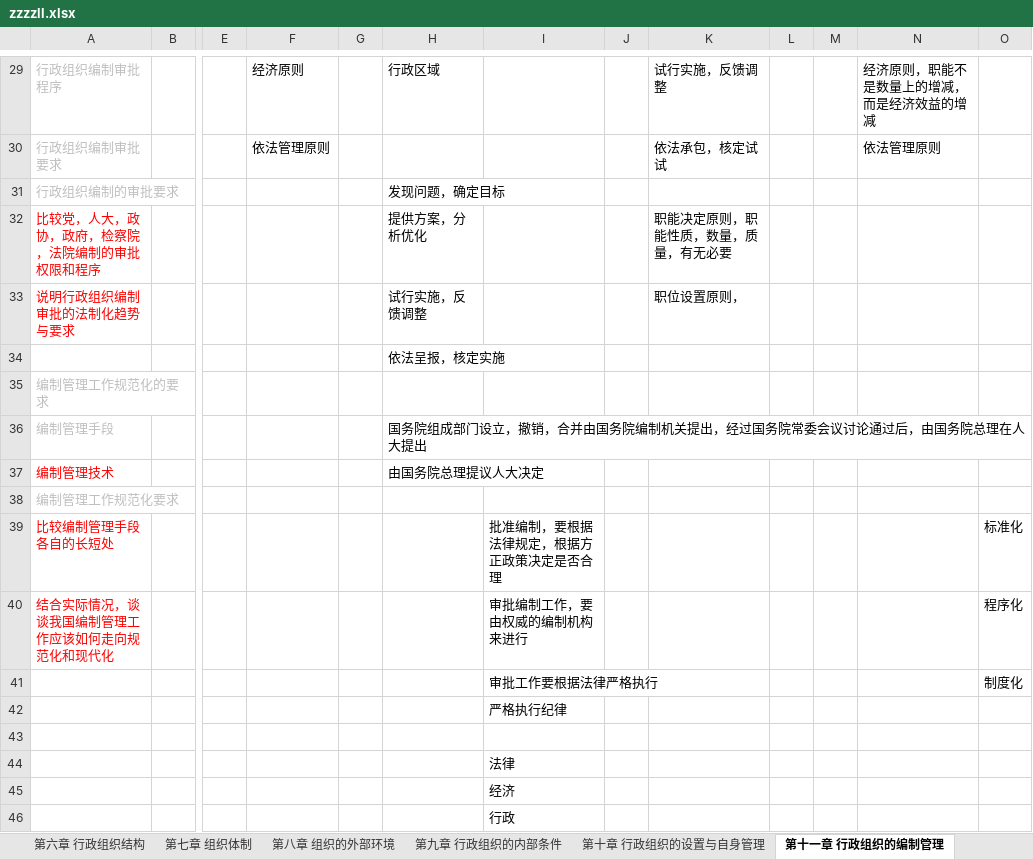
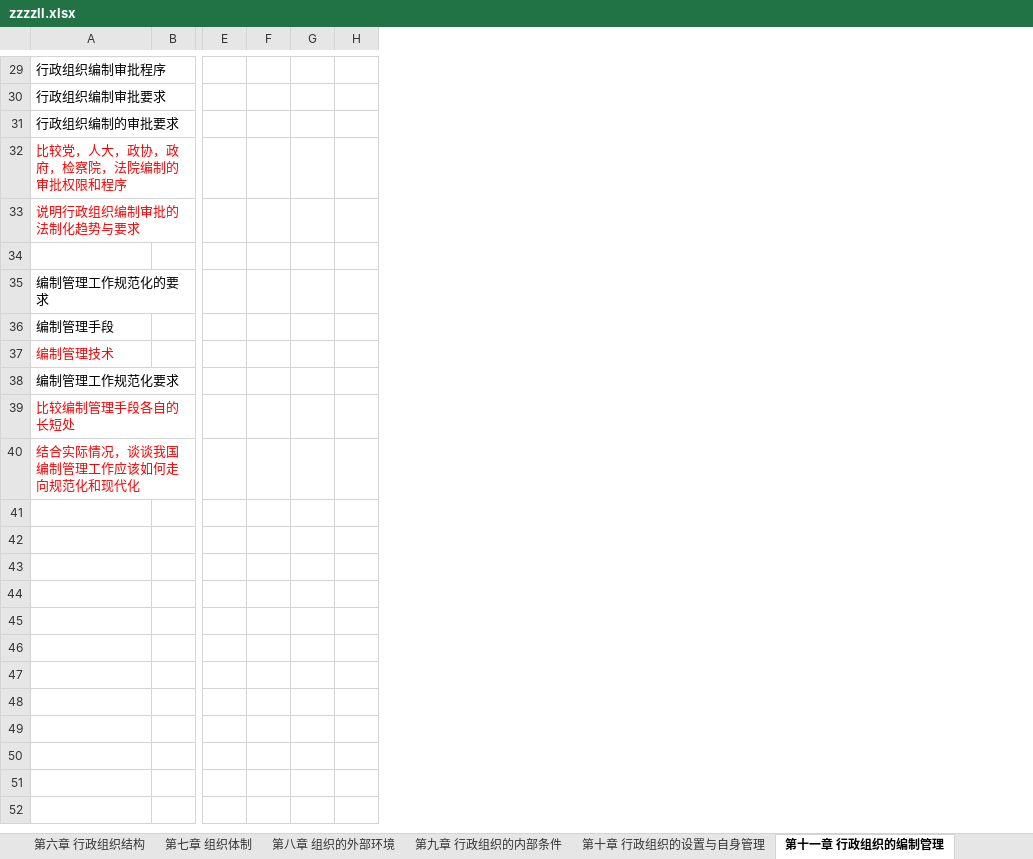
Before and after one commit to xieshiwei/ZK, an Excel workbook: ZZZZLL/zzzzll.xlsx, sheet 第十一章 行政组织的编制管理, drawn as a sheet; only a part is shown, gaps mark what is left out; values as stored, in another font and other column widths than the file's, no borders; removed rows and columns are numbered as before the commit, all else as after; rows hold the shown columns only; the diff covers the shown part only; the diff names each change by its address in the sheet, - before the commit and + after, or states it on an @@ line.

```diff
--- a/ZZZZLL/zzzzll.xlsx (sheet 第十一章 行政组织的编制管理)
+++ b/ZZZZLL/zzzzll.xlsx (sheet 第十一章 行政组织的编制管理)
-column F, rows 29-30: 经济原则 | 依法管理原则
-column G, empty
-column H, rows 29-37: 行政区域 |  | 发现问题，确定目标 | 提供方案，分析优化 | 试行实施，反馈调整 | 依法呈报，核定实施 |  | 国务院组成部门设立，撤销，合并由国务院编制机关提出，经过国务院常委会议讨论通过后，由国务院总理在人大提出 | 由国务院总理提议人大决定
-column I, rows 39-40: 批准编制，要根据法律规定，根据方正政策决定是否合理 | 审批编制工作，要由权威的编制机构来进行
-column K, rows 29-33: 试行实施，反馈调整 | 依法承包，核定试试 |  | 职能决定原则，职能性质，数量，质量，有无必要 | 职位设置原则，
-column L, empty
-column N, rows 29-30: 经济原则，职能不是数量上的增减，而是经济效益的增减 | 依法管理原则
-column O, rows 39-40: 标准化 | 程序化
+column H, empty
-A29:A31 text colour: #BFBFBF
+A29:A31 text colour: black
-A35:A36 text colour: #BFBFBF
+A35:A36 text colour: black
-A38 text colour: #BFBFBF
+A38 text colour: black
-row 41:  |  |  |  |  |  | 审批工作要根据法律严格执行 |  |  |  |  |  | 制度化
-row 42:  |  |  |  |  |  | 严格执行纪律
-row 43: (empty)
-row 44:  |  |  |  |  |  | 法律
-row 45:  |  |  |  |  |  | 经济
-row 46:  |  |  |  |  |  | 行政
```
Also changed, not shown: 9 edited cells and cell formats elsewhere in this sheet.
